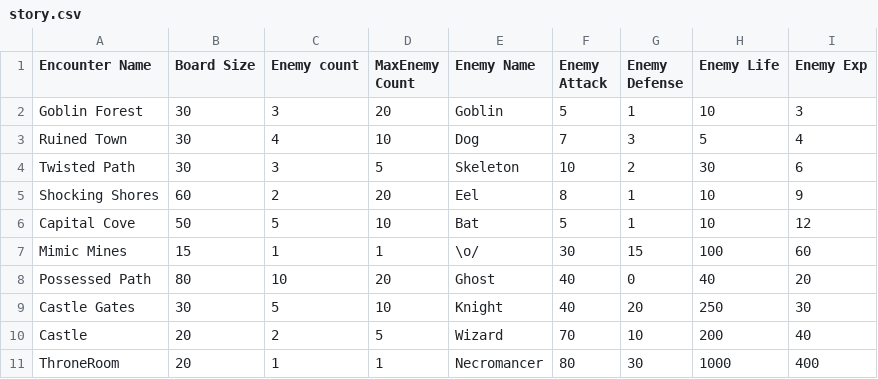
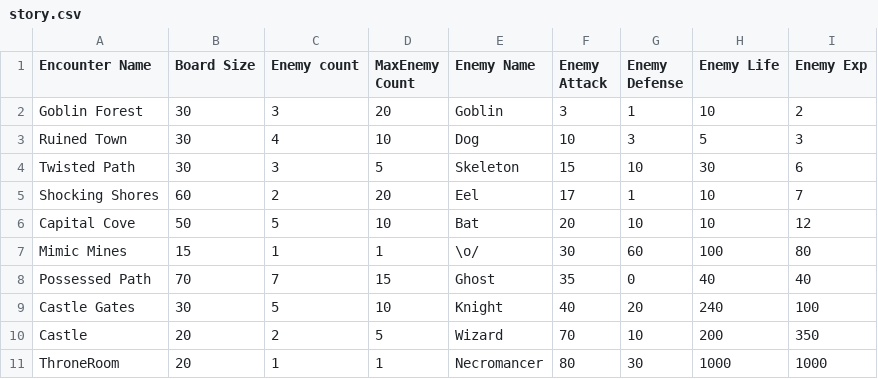
Before and after one commit to Wizic7/cse210, a CSV file: final/FinalProject/story.csv, drawn as a sheet.

Commit message:
Built the final project

```diff
--- a/final/FinalProject/story.csv
+++ b/final/FinalProject/story.csv
@@ -1,11 +1,11 @@
 Encounter Name, Board Size, Enemy count, MaxEnemy Count, Enemy Name, Enemy Attack, Enemy Defense, Enemy Life, Enemy Exp
-Goblin Forest, 30, 3, 20, Goblin, 5, 1, 10, 3
-Ruined Town, 30, 4, 10, Dog, 7, 3, 5, 4
-Twisted Path, 30, 3, 5, Skeleton, 10, 2, 30, 6
-Shocking Shores, 60, 2, 20, Eel, 8, 1, 10, 9
-Capital Cove, 50, 5, 10, Bat, 5, 1, 10, 12
-Mimic Mines, 15, 1, 1, \o/, 30, 15, 100, 60
-Possessed Path, 80, 10, 20, Ghost, 40, 0, 40, 20
-Castle Gates, 30, 5, 10, Knight, 40, 20, 250, 30
-Castle, 20, 2, 5, Wizard, 70, 10, 200, 40
-ThroneRoom, 20, 1, 1, Necromancer, 80, 30, 1000, 400
+Goblin Forest, 30, 3, 20, Goblin, 3, 1, 10, 2
+Ruined Town, 30, 4, 10, Dog, 10, 3, 5, 3
+Twisted Path, 30, 3, 5, Skeleton, 15, 10, 30, 6
+Shocking Shores, 60, 2, 20, Eel, 17, 1, 10, 7
+Capital Cove, 50, 5, 10, Bat, 20, 10, 10, 12
+Mimic Mines, 15, 1, 1, \o/, 30, 60, 100, 80
+Possessed Path, 70, 7, 15, Ghost, 35, 0, 40, 40
+Castle Gates, 30, 5, 10, Knight, 40, 20, 240, 100
+Castle, 20, 2, 5, Wizard, 70, 10, 200, 350
+ThroneRoom, 20, 1, 1, Necromancer, 80, 30, 1000, 1000
```
Also changed, not shown: 1 other file.
